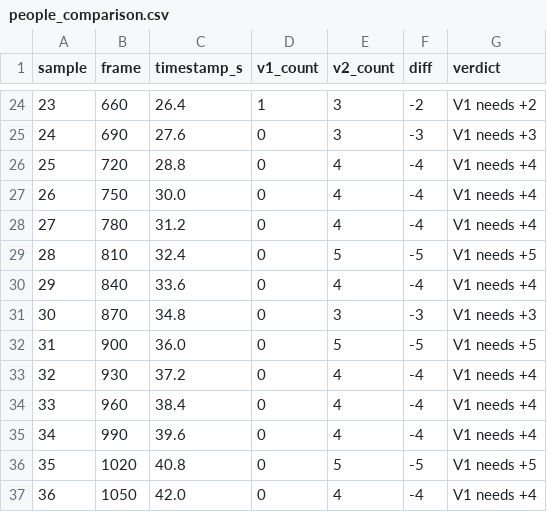
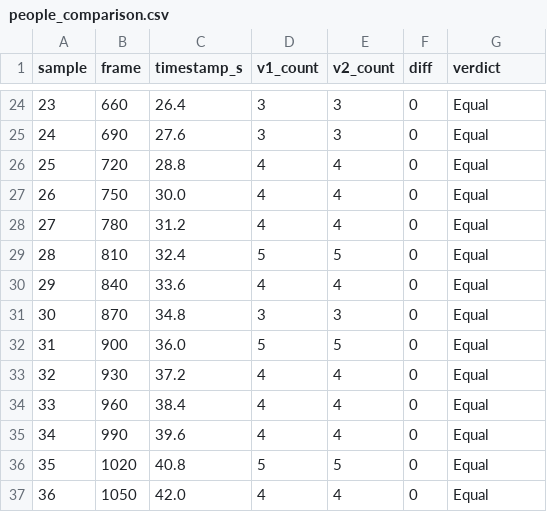
Before and after one commit to muhammad-moiz-ansari/retail-store-analysis, a CSV file: backend/output/people_comparison.csv, drawn as a sheet; only a part is shown, gaps mark what is left out; the diff covers the shown part only.

```diff
--- a/backend/output/people_comparison.csv
+++ b/backend/output/people_comparison.csv
@@ -24,14 +24,14 @@ sample,frame,timestamp_s,v1_count,v2_count,diff,verdict
-23,660,26.4,1,3,-2,V1 needs +2
-24,690,27.6,0,3,-3,V1 needs +3
-25,720,28.8,0,4,-4,V1 needs +4
-26,750,30.0,0,4,-4,V1 needs +4
-27,780,31.2,0,4,-4,V1 needs +4
-28,810,32.4,0,5,-5,V1 needs +5
-29,840,33.6,0,4,-4,V1 needs +4
-30,870,34.8,0,3,-3,V1 needs +3
-31,900,36.0,0,5,-5,V1 needs +5
-32,930,37.2,0,4,-4,V1 needs +4
-33,960,38.4,0,4,-4,V1 needs +4
-34,990,39.6,0,4,-4,V1 needs +4
-35,1020,40.8,0,5,-5,V1 needs +5
-36,1050,42.0,0,4,-4,V1 needs +4
+23,660,26.4,3,3,0,Equal
+24,690,27.6,3,3,0,Equal
+25,720,28.8,4,4,0,Equal
+26,750,30.0,4,4,0,Equal
+27,780,31.2,4,4,0,Equal
+28,810,32.4,5,5,0,Equal
+29,840,33.6,4,4,0,Equal
+30,870,34.8,3,3,0,Equal
+31,900,36.0,5,5,0,Equal
+32,930,37.2,4,4,0,Equal
+33,960,38.4,4,4,0,Equal
+34,990,39.6,4,4,0,Equal
+35,1020,40.8,5,5,0,Equal
+36,1050,42.0,4,4,0,Equal
```
Also changed, not shown: 75 edited cells elsewhere in this file, 5 other files.
